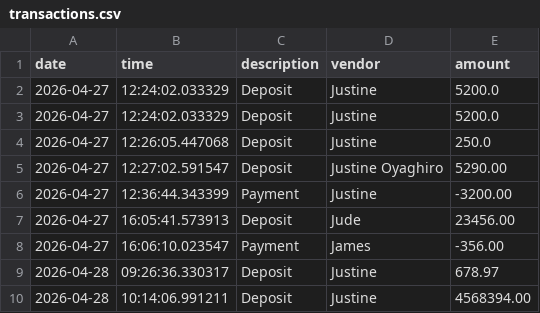
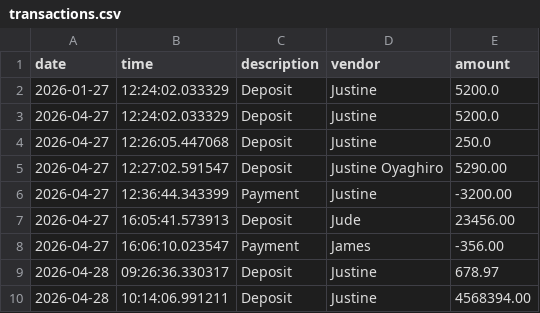
Before and after one commit to joyagh/account-ledger, a CSV file: transactions.csv, drawn as a sheet.

Commit message:
completed year to date method

```diff
--- a/transactions.csv
+++ b/transactions.csv
@@ -1,3 +1,3 @@
 date|time|description|vendor|amount
-2026-04-27|12:24:02.033329|Deposit|Justine|5200.0
+2026-01-27|12:24:02.033329|Deposit|Justine|5200.0
 2026-04-27|12:24:02.033329|Deposit|Justine|5200.0
```
Also changed, not shown: 1 other file.
